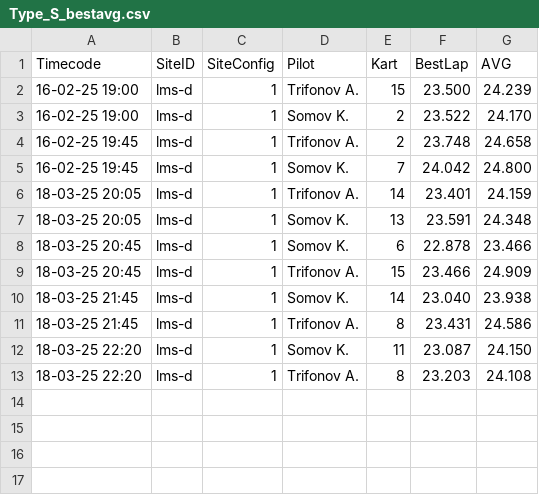
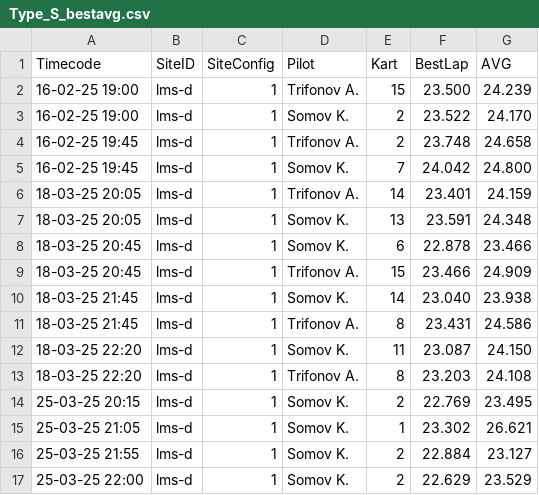
Before and after one commit to jeffscrum/hat4head, a CSV file: Type_S_bestavg.csv, drawn as a sheet; the diff names each change by its address in the sheet, - before the commit and + after, or states it on an @@ line.

Commit message:
Update Type_S_bestavg.csv

```diff
--- a/Type_S_bestavg.csv
+++ b/Type_S_bestavg.csv
+row 14: 25-03-25 20:15 | lms-d | 1 | Somov K. | 2 | 22.769 | 23.495
+row 15: 25-03-25 21:05 | lms-d | 1 | Somov K. | 1 | 23.302 | 26.621
+row 16: 25-03-25 21:55 | lms-d | 1 | Somov K. | 2 | 22.884 | 23.127
+row 17: 25-03-25 22:00 | lms-d | 1 | Somov K. | 2 | 22.629 | 23.529
```
